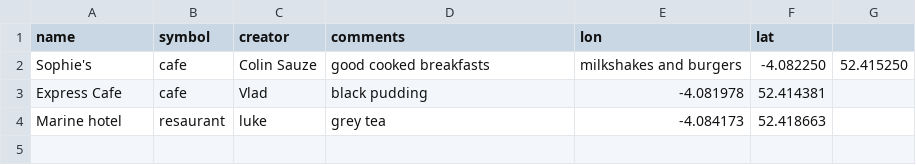
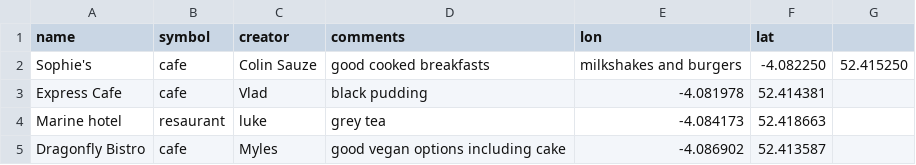
Before and after one commit to colinsauze/aber-pubs, a CSV file: aberpubs.csv, drawn as a sheet.

Commit message:
Myles contribution

```diff
--- a/aberpubs.csv
+++ b/aberpubs.csv
@@ -4 +4,2 @@ Express Cafe,cafe,Vlad,black pudding,-4.081978,52.414381
 Marine hotel, resaurant, luke, grey tea, -4.084173, 52.418663
+Dragonfly Bistro, cafe, Myles, good vegan options including cake,-4.086902,52.413587
```
